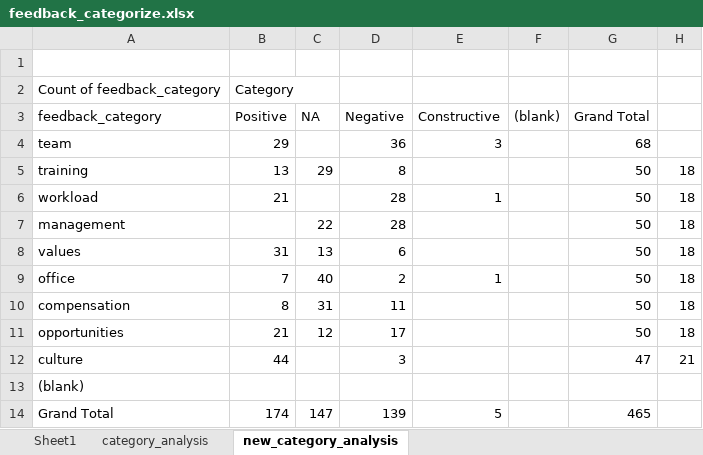
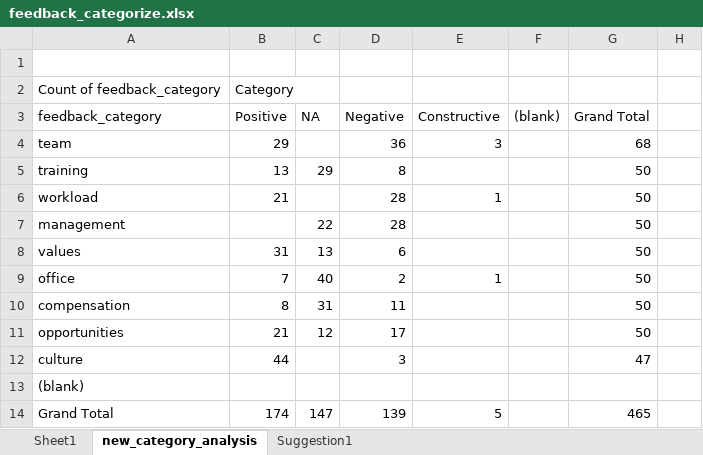
Before and after one commit to automationdigital01/Shachi, an Excel workbook: model/feedback_category_rf/feedback_categorize.xlsx, sheet new_category_analysis, drawn as a sheet; values as stored, in another font and other column widths than the file's, no borders; the diff names each change by its address in the sheet, - before the commit and + after, or states it on an @@ line.

```diff
--- a/model/feedback_category_rf/feedback_categorize.xlsx (sheet new_category_analysis)
+++ b/model/feedback_category_rf/feedback_categorize.xlsx (sheet new_category_analysis)
-sheet tab: category_analysis
+sheet tab: Suggestion1
-H5:H11: 18
+H5:H11: (empty)
-H12: 21
+H12: (empty)
```
Also changed, not shown: sheet Sheet1.
